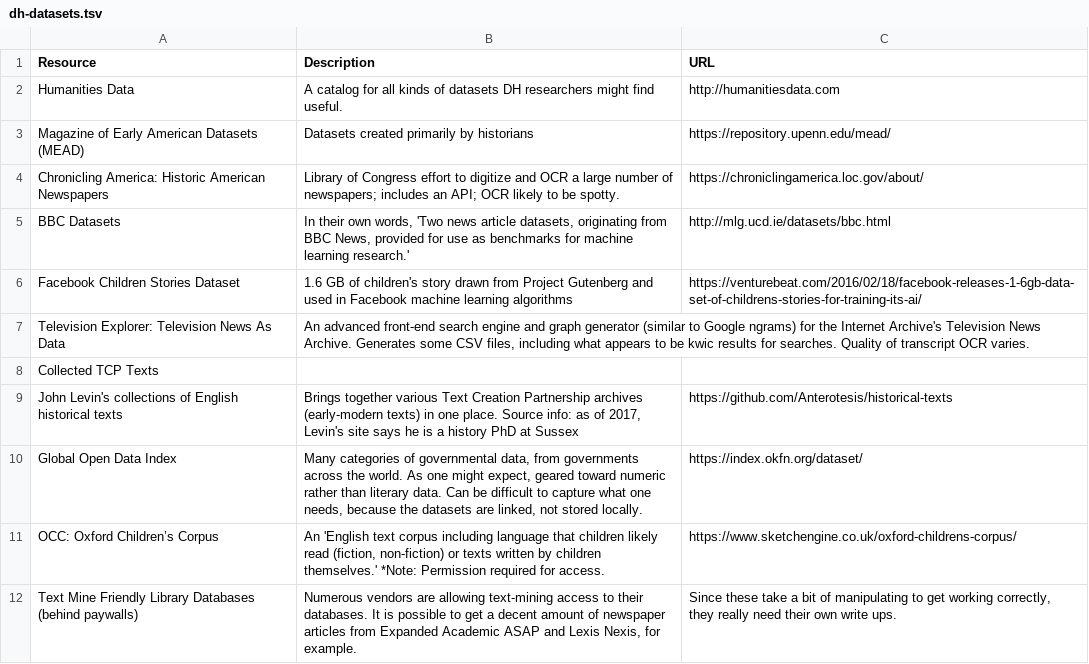
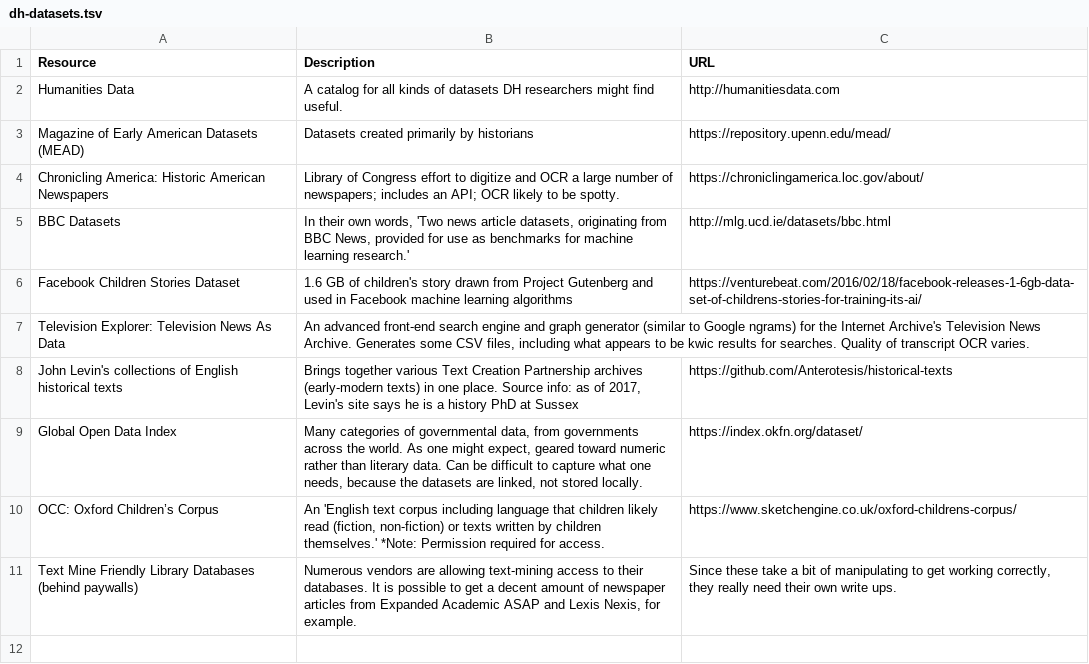
Before and after one commit to scholarsgrotto/dh-docs, a TSV file: dh-datasets.tsv, drawn as a sheet; the diff names each change by its address in the sheet, - before the commit and + after, or states it on an @@ line.

Commit message:
Deleted stray text string

```diff
--- a/dh-datasets.tsv
+++ b/dh-datasets.tsv
-row 8: Collected TCP Texts
```
